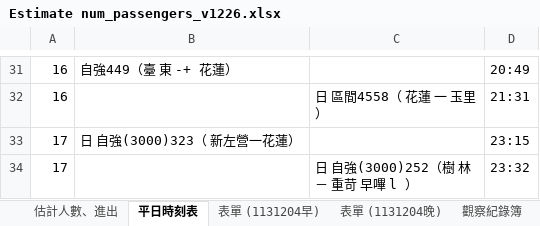
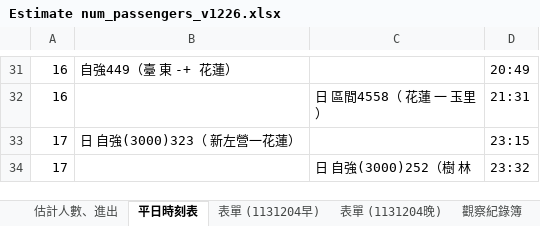
Before and after one commit to Josh-test-lab/parking-lot-simulation, an Excel workbook: dataset/after_collation/Estimate num_passengers_v1226.xlsx, sheet 平日時刻表, drawn as a sheet; only a part is shown, gaps mark what is left out; values as stored, in another font and other column widths than the file's, no cell formats; ↵ is a line break in a cell; the diff names each change by its address in the sheet, - before the commit and + after, or states it on an @@ line.

```diff
--- a/dataset/after_collation/Estimate num_passengers_v1226.xlsx (sheet 平日時刻表)
+++ b/dataset/after_collation/Estimate num_passengers_v1226.xlsx (sheet 平日時刻表)
-C34: 日 自強(3000)252（樹 林 ↵ － 重苛 早嗶 l ）
+C34: 日 自強(3000)252（樹 林
```
Also changed, not shown: sheet 2024志學單日人流, sheet 估計人數、進出, cell formats, charts or pictures.
